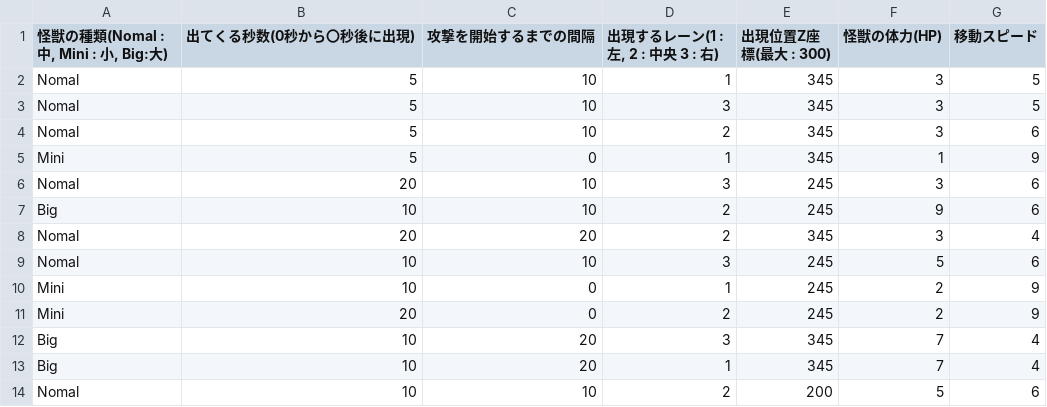
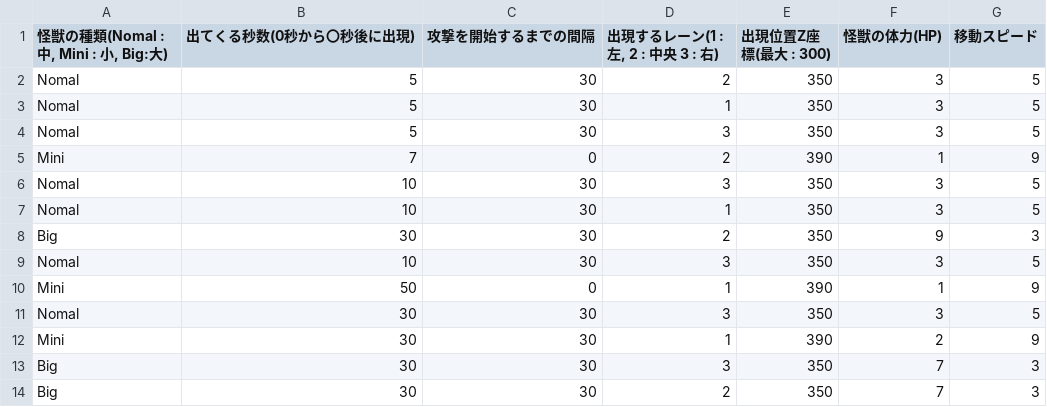
Before and after one commit to Fkky-Fkky/DateApps2023B-Team, a CSV file: DateApps2023/Assets/Resources/CSV/BossSample.csv, drawn as a sheet.

Commit message:
Release_0324Var1
[Update]
ボスのCSV更新

```diff
--- a/DateApps2023/Assets/Resources/CSV/BossSample.csv
+++ b/DateApps2023/Assets/Resources/CSV/BossSample.csv
@@ -1,14 +1,14 @@
 "怪獣の種類(Nomal : 中, Mini : 小, Big:大)",出てくる秒数(0秒から〇秒後に出現),攻撃を開始するまでの間隔,"出現するレーン(1 : 左, 2 : 中央 3 : 右)",出現位置Z座標(最大 : 300),怪獣の体力(HP),移動スピード
-Nomal,5,10,1,345,3,5
-Nomal,5,10,3,345,3,5
-Nomal,5,10,2,345,3,6
-Mini,5,0,1,345,1,9
-Nomal,20,10,3,245,3,6
-Big,10,10,2,245,9,6
-Nomal,20,20,2,345,3,4
-Nomal,10,10,3,245,5,6
-Mini,10,0,1,245,2,9
-Mini,20,0,2,245,2,9
-Big,10,20,3,345,7,4
-Big,10,20,1,345,7,4
-Nomal,10,10,2,200,5,6
+Nomal,5,30,2,350,3,5
+Nomal,5,30,1,350,3,5
+Nomal,5,30,3,350,3,5
+Mini,7,0,2,390,1,9
+Nomal,10,30,3,350,3,5
+Nomal,10,30,1,350,3,5
+Big,30,30,2,350,9,3
+Nomal,10,30,3,350,3,5
+Mini,50,0,1,390,1,9
+Nomal,30,30,3,350,3,5
+Mini,30,30,1,390,2,9
+Big,30,30,3,350,7,3
+Big,30,30,2,350,7,3
```
